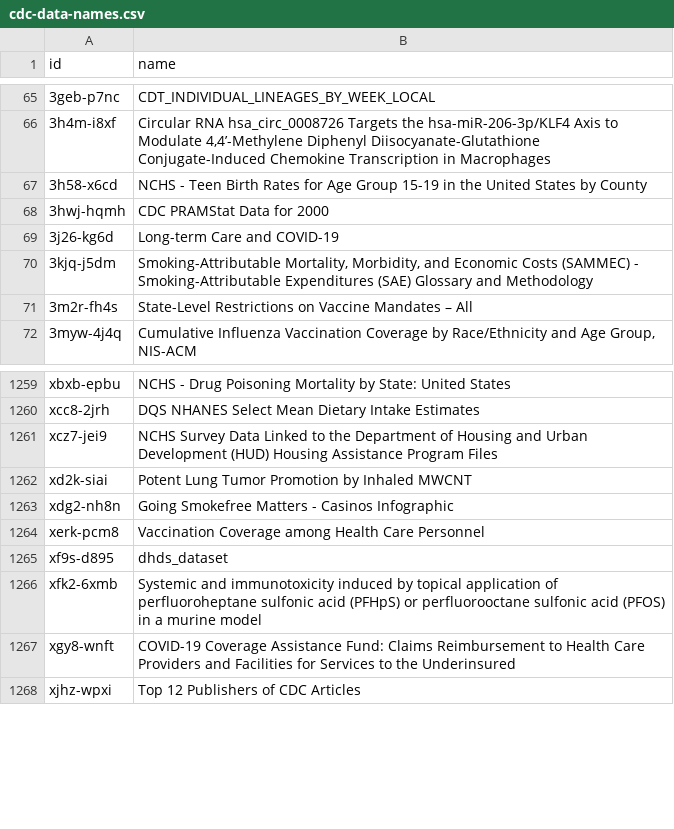
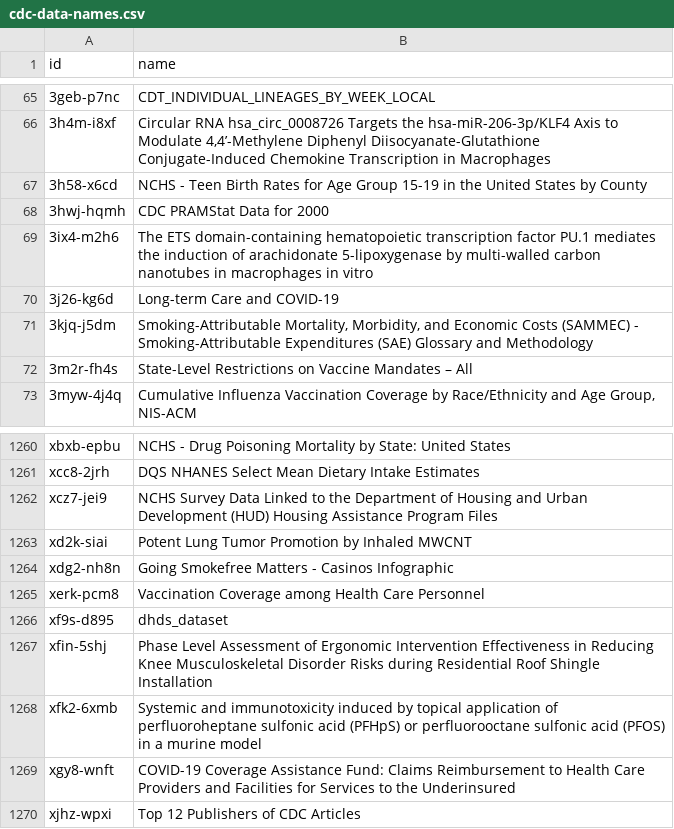
Before and after one commit to jemory/cdc-data-changes, a CSV file: exported_data/cdc-data-names.csv, drawn as a sheet; only a part is shown, gaps mark what is left out; the diff names each change by its address in the sheet, - before the commit and + after, or states it on an @@ line.

```diff
--- a/exported_data/cdc-data-names.csv
+++ b/exported_data/cdc-data-names.csv
+row 69: 3ix4-m2h6 | The ETS domain-containing hematopoietic transcription factor PU.1 mediates the induction of arachidonate 5-lipoxygenase by multi-walled carbon nanotubes in macrophages in vitro
+row 1267: xfin-5shj | Phase Level Assessment of Ergonomic Intervention Effectiveness in Reducing Knee Musculoskeletal Disorder Risks during Residential Roof Shingle Installation
```
Also changed, not shown: 3 other files.
